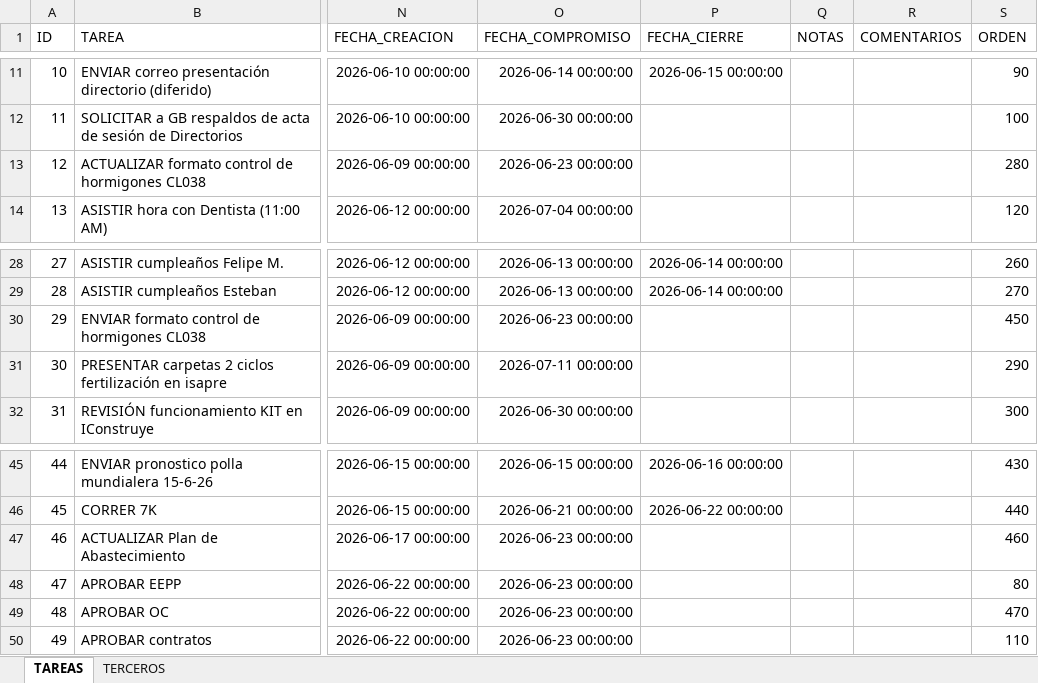
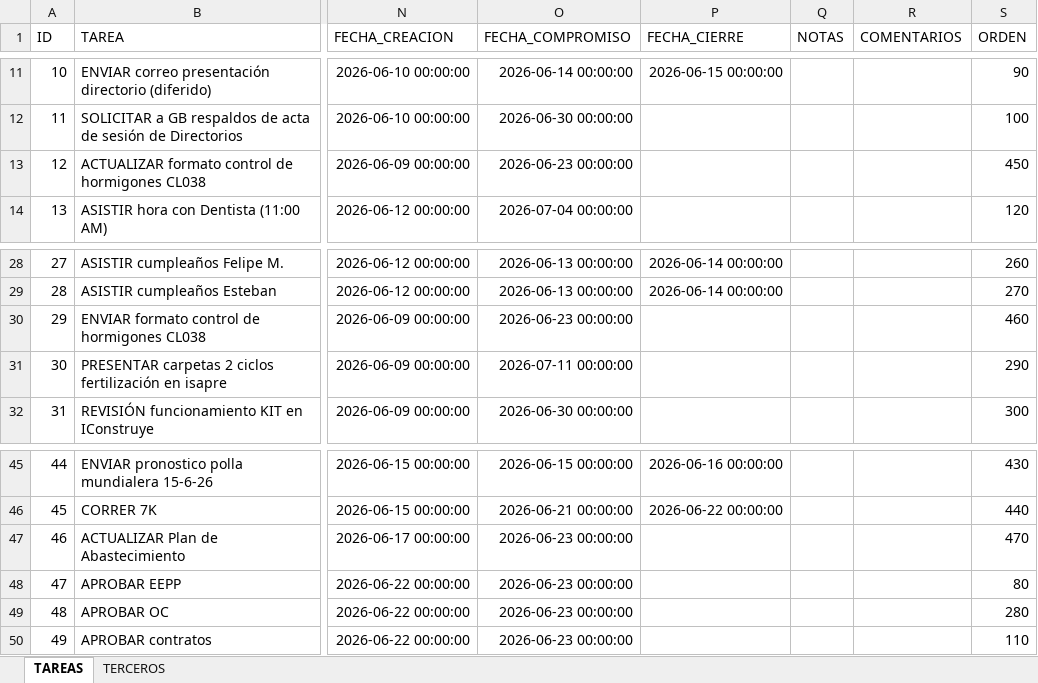
Before and after one commit to Jochoa27/jochoa-tareas, an Excel workbook: TAREAS_JOCHOA.xlsx, sheet TAREAS, drawn as a sheet; only a part is shown, gaps mark what is left out; values as stored, in another font and other column widths than the file's, no borders; the diff names each change by its address in the sheet, - before the commit and + after, or states it on an @@ line.

Commit message:
update: tareas actualizadas desde app (23/06 14:57)

```diff
--- a/TAREAS_JOCHOA.xlsx (sheet TAREAS)
+++ b/TAREAS_JOCHOA.xlsx (sheet TAREAS)
-S13 (ORDEN): 280
+S13 (ORDEN): 450
-S30 (ORDEN): 450
+S30 (ORDEN): 460
-S47 (ORDEN): 460
+S47 (ORDEN): 470
-S49 (ORDEN): 470
+S49 (ORDEN): 280
```
